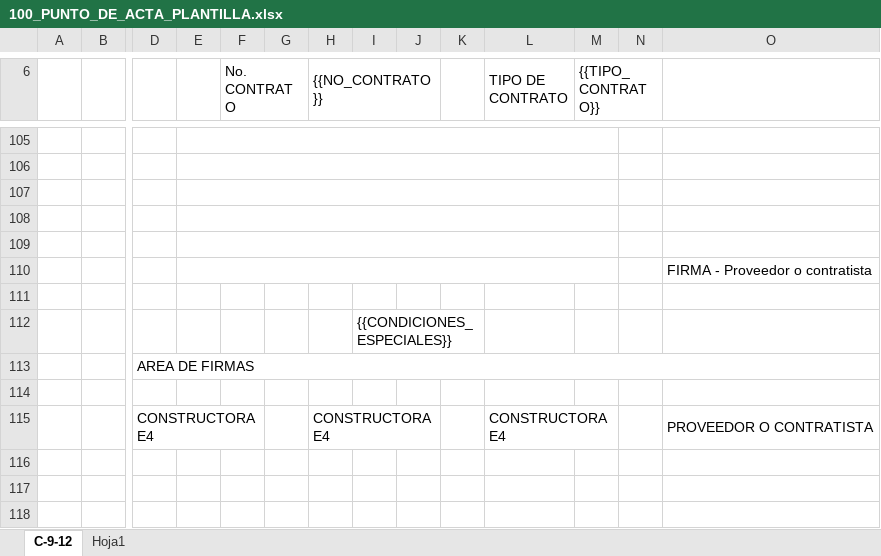
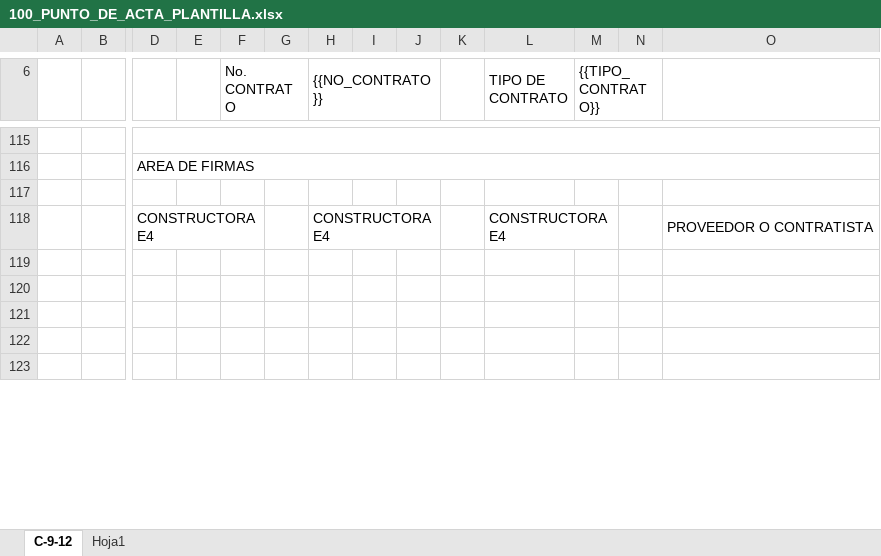
Before and after one commit to xoicito/Puntos-De-Acta, an Excel workbook: templates/100_PUNTO_DE_ACTA_PLANTILLA.xlsx, sheet C-9-12, drawn as a sheet; only a part is shown, gaps mark what is left out; the shorter side is filled out with more unchanged rows; values as stored, in another font and other column widths than the file's, no cell formats; charts and pictures not drawn; removed rows and columns are numbered as before the commit, all else as after; rows hold the shown columns only; the diff covers the shown part only; the diff names each change by its address in the sheet, - before the commit and + after, or states it on an @@ line.

```diff
--- a/templates/100_PUNTO_DE_ACTA_PLANTILLA.xlsx (sheet C-9-12)
+++ b/templates/100_PUNTO_DE_ACTA_PLANTILLA.xlsx (sheet C-9-12)
+D115:P115 merged
-E105:M105 merged
-row 106: (empty)
-row 107: (empty)
-row 108: (empty)
-row 109: (empty)
-row 110:  |  |  |  |  |  |  |  |  |  |  |  |  | FIRMA - Proveedor o contratista
-row 111: (empty)
-row 112:  |  |  |  |  |  |  | {{CONDICIONES_ESPECIALES}}
```
Also changed, not shown: 13 added rows, 3 removed rows, 14 edited cells and merged cells elsewhere in this sheet, cell formats, charts or pictures.
